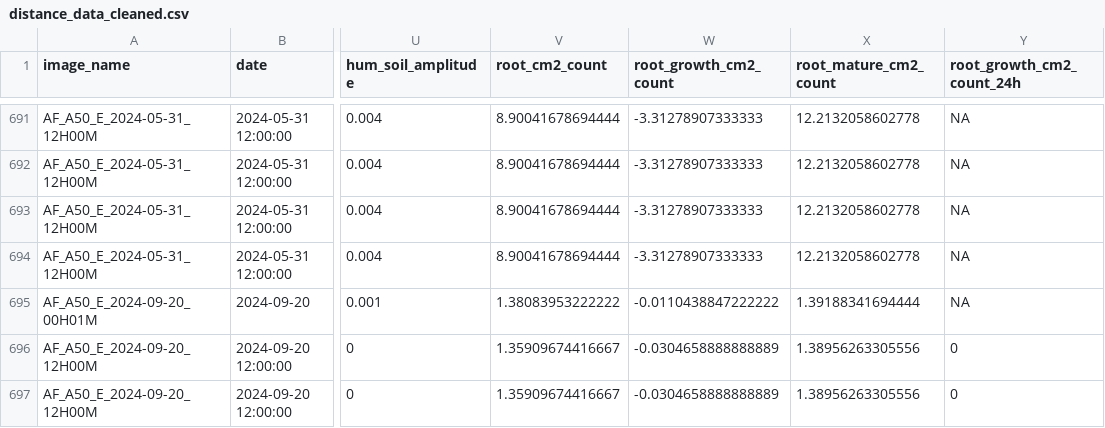
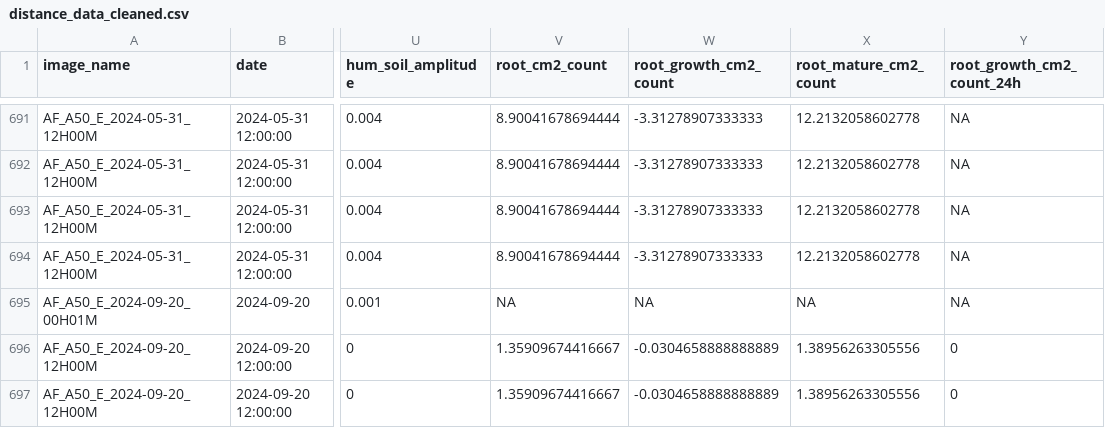
Before and after one commit to emmabelaud/rhizosphere, a CSV file: output/distance_data_cleaned.csv, drawn as a sheet; only a part is shown, gaps mark what is left out; the diff covers the shown part only; the diff names each change by its address in the sheet, - before the commit and + after, or states it on an @@ line.

```diff
--- a/output/distance_data_cleaned.csv
+++ b/output/distance_data_cleaned.csv
-V695 (root_cm2_count): 1.38083953222222
+V695 (root_cm2_count): NA
-W695 (root_growth_cm2_count): -0.0110438847222222
+W695 (root_growth_cm2_count): NA
-X695 (root_mature_cm2_count): 1.39188341694444
+X695 (root_mature_cm2_count): NA
```
Also changed, not shown: 88 edited cells elsewhere in this file, 1 other file.
